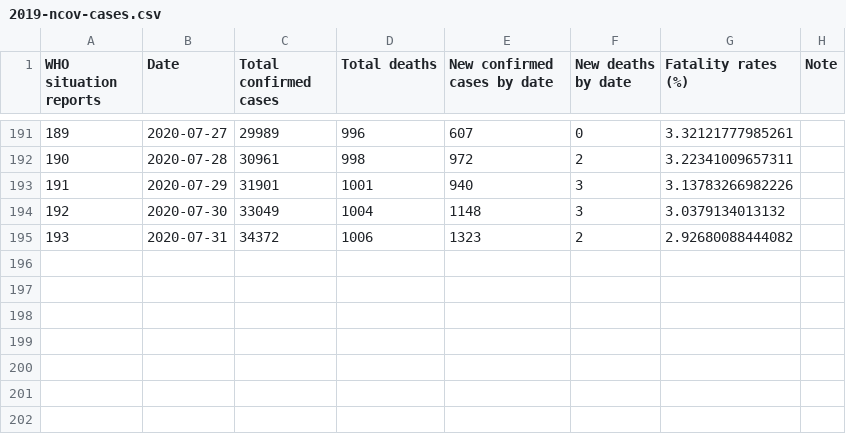
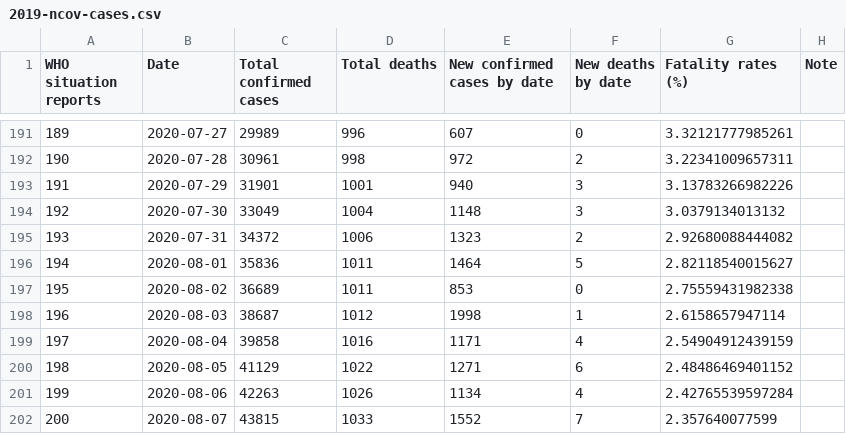
Before and after one commit to spiegel-im-spiegel/covid-2019-report, a CSV file: report/2019-ncov-cases.csv, drawn as a sheet; only a part is shown, gaps mark what is left out.

Commit message:
Update reports

```diff
--- a/report/2019-ncov-cases.csv
+++ b/report/2019-ncov-cases.csv
@@ -195 +195,8 @@ WHO situation reports,Date,Total confirmed cases,Total deaths,New confirmed case
 193,2020-07-31,34372,1006,1323,2,2.92680088444082,
+194,2020-08-01,35836,1011,1464,5,2.82118540015627,
+195,2020-08-02,36689,1011,853,0,2.75559431982338,
+196,2020-08-03,38687,1012,1998,1,2.6158657947114,
+197,2020-08-04,39858,1016,1171,4,2.54904912439159,
+198,2020-08-05,41129,1022,1271,6,2.48486469401152,
+199,2020-08-06,42263,1026,1134,4,2.42765539597284,
+200,2020-08-07,43815,1033,1552,7,2.357640077599,
```
Also changed, not shown: report/matsue/matsue-pcr-test-results.csv, 14 other files.
